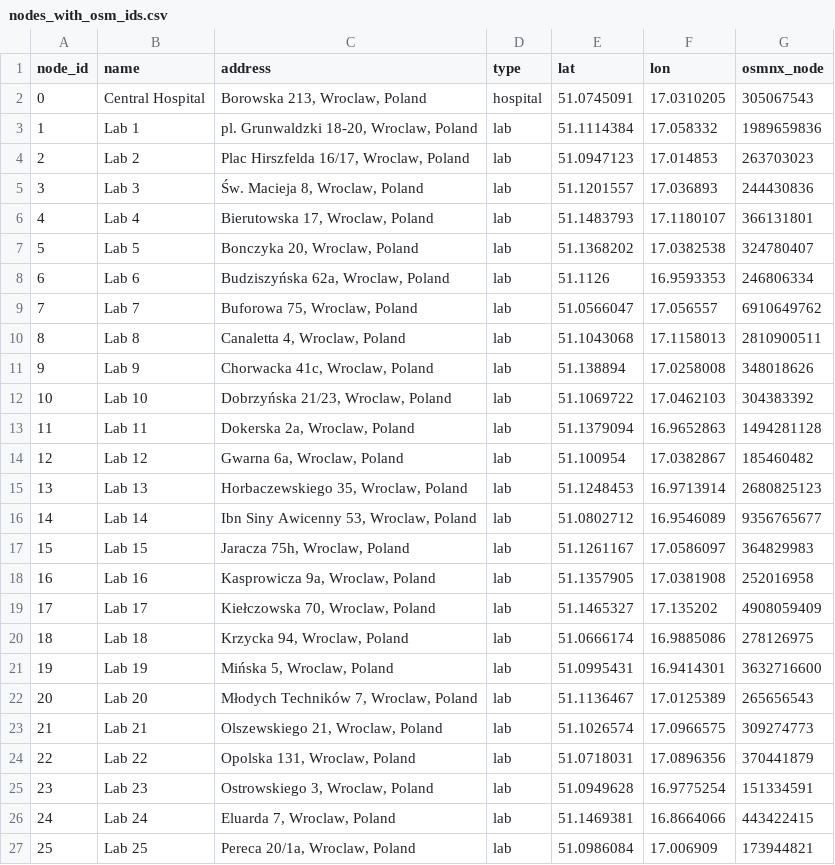
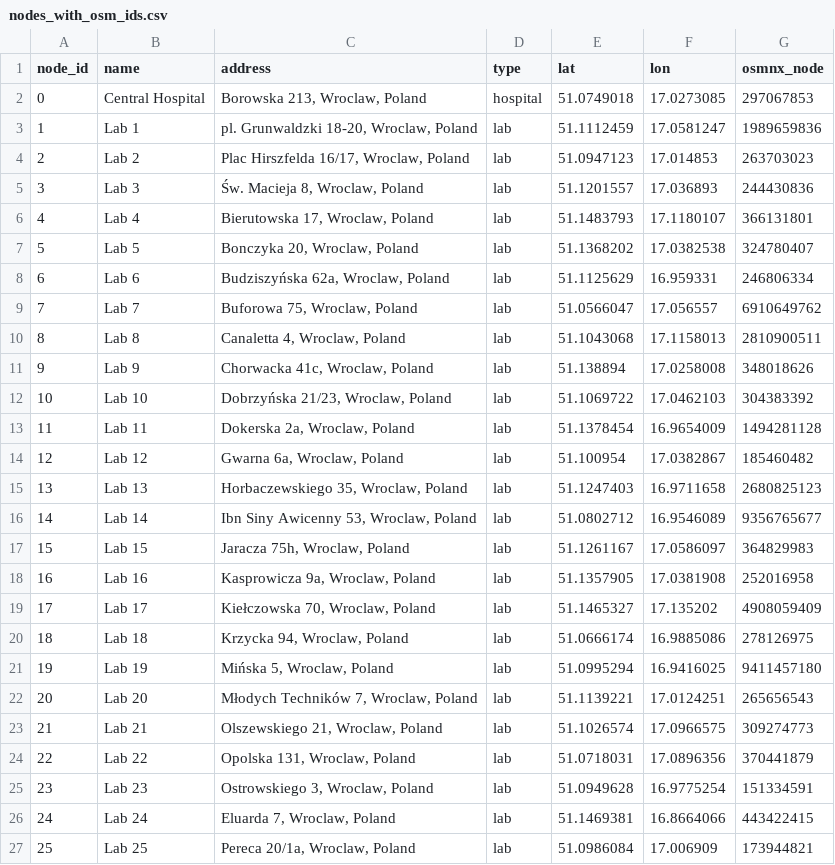
Before and after one commit to werojskz/operations_reaserch, a CSV file: wroclaw_map_output/nodes_with_osm_ids.csv, drawn as a sheet; only a part is shown.

```diff
--- a/wroclaw_map_output/nodes_with_osm_ids.csv
+++ b/wroclaw_map_output/nodes_with_osm_ids.csv
@@ -1,4 +1,4 @@
 node_id,name,address,type,lat,lon,osmnx_node
-0,Central Hospital,"Borowska 213, Wroclaw, Poland",hospital,51.0745091,17.0310205,305067543
-1,Lab 1,"pl. Grunwaldzki 18-20, Wroclaw, Poland",lab,51.1114384,17.058332,1989659836
+0,Central Hospital,"Borowska 213, Wroclaw, Poland",hospital,51.0749018,17.0273085,297067853
+1,Lab 1,"pl. Grunwaldzki 18-20, Wroclaw, Poland",lab,51.1112459,17.0581247,1989659836
 2,Lab 2,"Plac Hirszfelda 16/17, Wroclaw, Poland",lab,51.0947123,17.014853,263703023
@@ -7,3 +7,3 @@
 5,Lab 5,"Bonczyka 20, Wroclaw, Poland",lab,51.1368202,17.0382538,324780407
-6,Lab 6,"Budziszyńska 62a, Wroclaw, Poland",lab,51.1126,16.9593353,246806334
+6,Lab 6,"Budziszyńska 62a, Wroclaw, Poland",lab,51.1125629,16.959331,246806334
 7,Lab 7,"Buforowa 75, Wroclaw, Poland",lab,51.0566047,17.056557,6910649762
@@ -12,5 +12,5 @@
 10,Lab 10,"Dobrzyńska 21/23, Wroclaw, Poland",lab,51.1069722,17.0462103,304383392
-11,Lab 11,"Dokerska 2a, Wroclaw, Poland",lab,51.1379094,16.9652863,1494281128
+11,Lab 11,"Dokerska 2a, Wroclaw, Poland",lab,51.1378454,16.9654009,1494281128
 12,Lab 12,"Gwarna 6a, Wroclaw, Poland",lab,51.100954,17.0382867,185460482
-13,Lab 13,"Horbaczewskiego 35, Wroclaw, Poland",lab,51.1248453,16.9713914,2680825123
+13,Lab 13,"Horbaczewskiego 35, Wroclaw, Poland",lab,51.1247403,16.9711658,2680825123
 14,Lab 14,"Ibn Siny Awicenny 53, Wroclaw, Poland",lab,51.0802712,16.9546089,9356765677
@@ -20,4 +20,4 @@
 18,Lab 18,"Krzycka 94, Wroclaw, Poland",lab,51.0666174,16.9885086,278126975
-19,Lab 19,"Mińska 5, Wroclaw, Poland",lab,51.0995431,16.9414301,3632716600
-20,Lab 20,"Młodych Techników 7, Wroclaw, Poland",lab,51.1136467,17.0125389,265656543
+19,Lab 19,"Mińska 5, Wroclaw, Poland",lab,51.0995294,16.9416025,9411457180
+20,Lab 20,"Młodych Techników 7, Wroclaw, Poland",lab,51.1139221,17.0124251,265656543
 21,Lab 21,"Olszewskiego 21, Wroclaw, Poland",lab,51.1026574,17.0966575,309274773
```
Also changed, not shown: wroclaw_map_output/distance_matrix_m.csv, wroclaw_map_output/nodes.csv, 32 other files.
